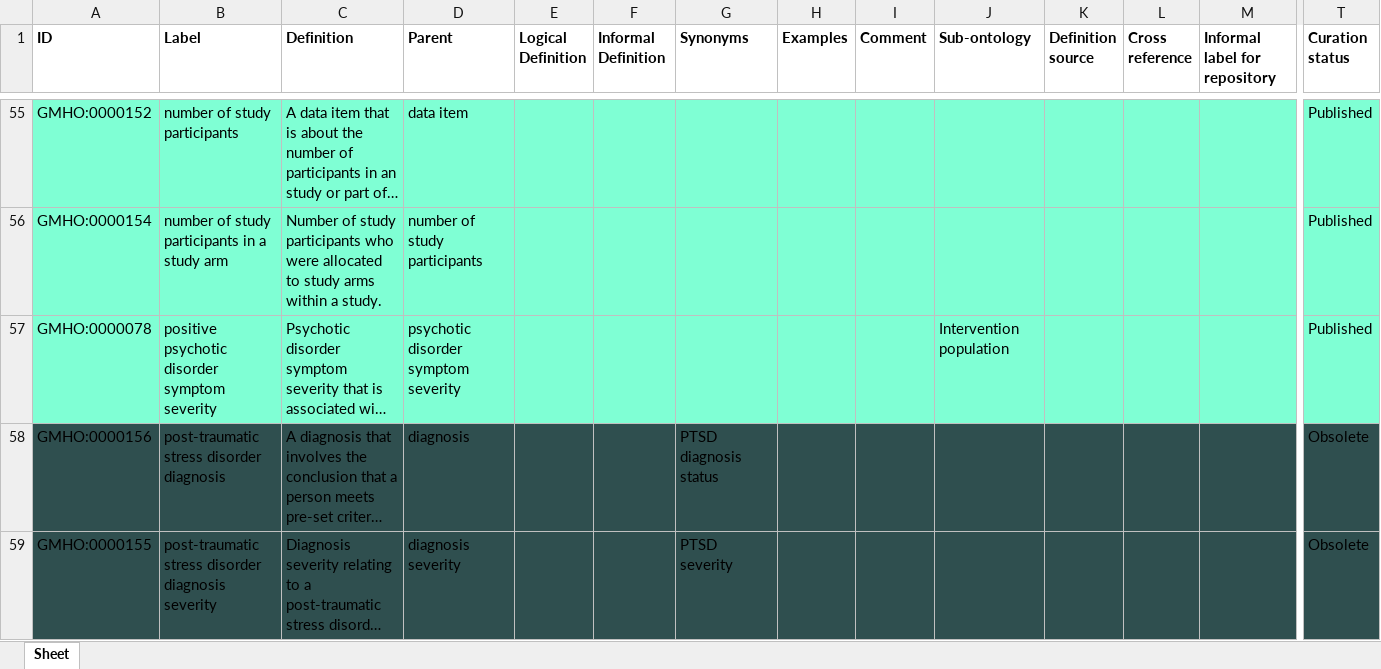
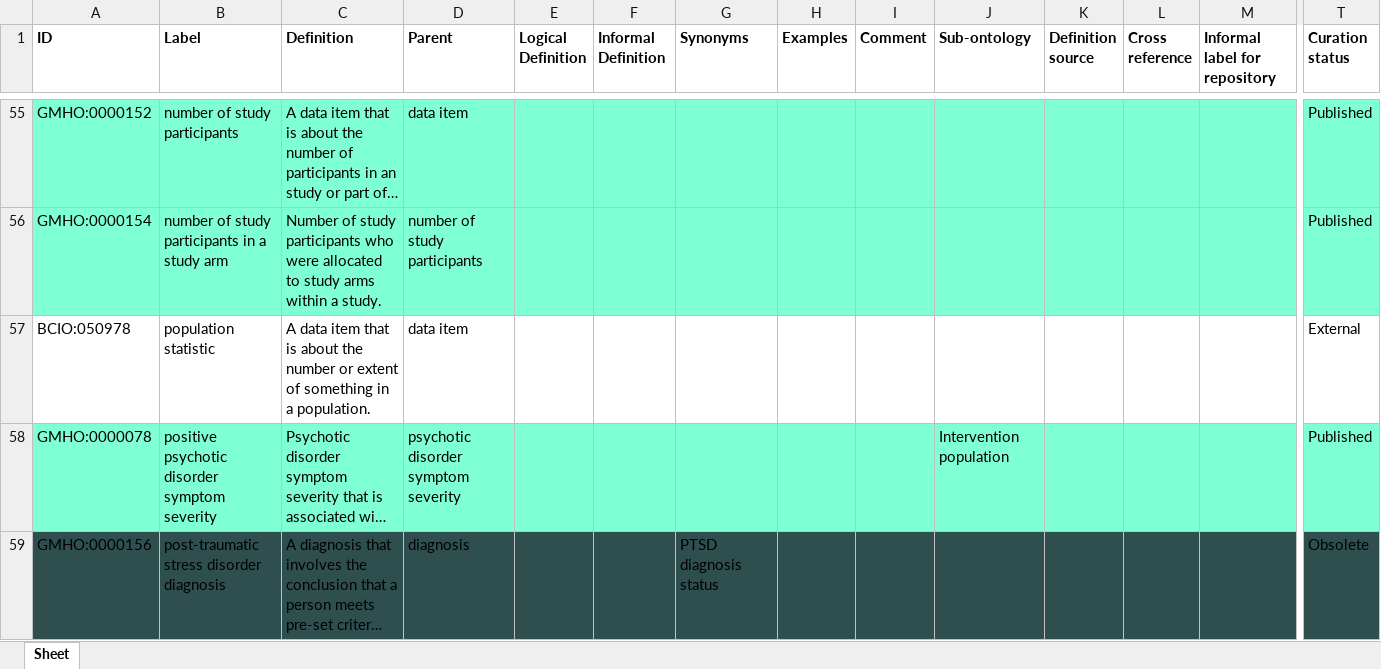
Before and after one commit to galenos-project/mental-health-ontology, an Excel workbook: Intervention population/Intervention population.xlsx, sheet Sheet, drawn as a sheet; only a part is shown, gaps mark what is left out; the shorter side is filled out with more unchanged rows; long unchanged cells end in …; values as stored, in another font and other column widths than the file's, no borders; rows hold the shown columns only; the diff names each change by its address in the sheet, - before the commit and + after, or states it on an @@ line.

Commit message:
Updating Intervention population.xlsx

```diff
--- a/Intervention population/Intervention population.xlsx (sheet Sheet)
+++ b/Intervention population/Intervention population.xlsx (sheet Sheet)
+row 57: BCIO:050978 | population statistic | A data item that is about the number or extent of something in a population. | data item |  |  |  |  |  |  |  |  |  | External
```
